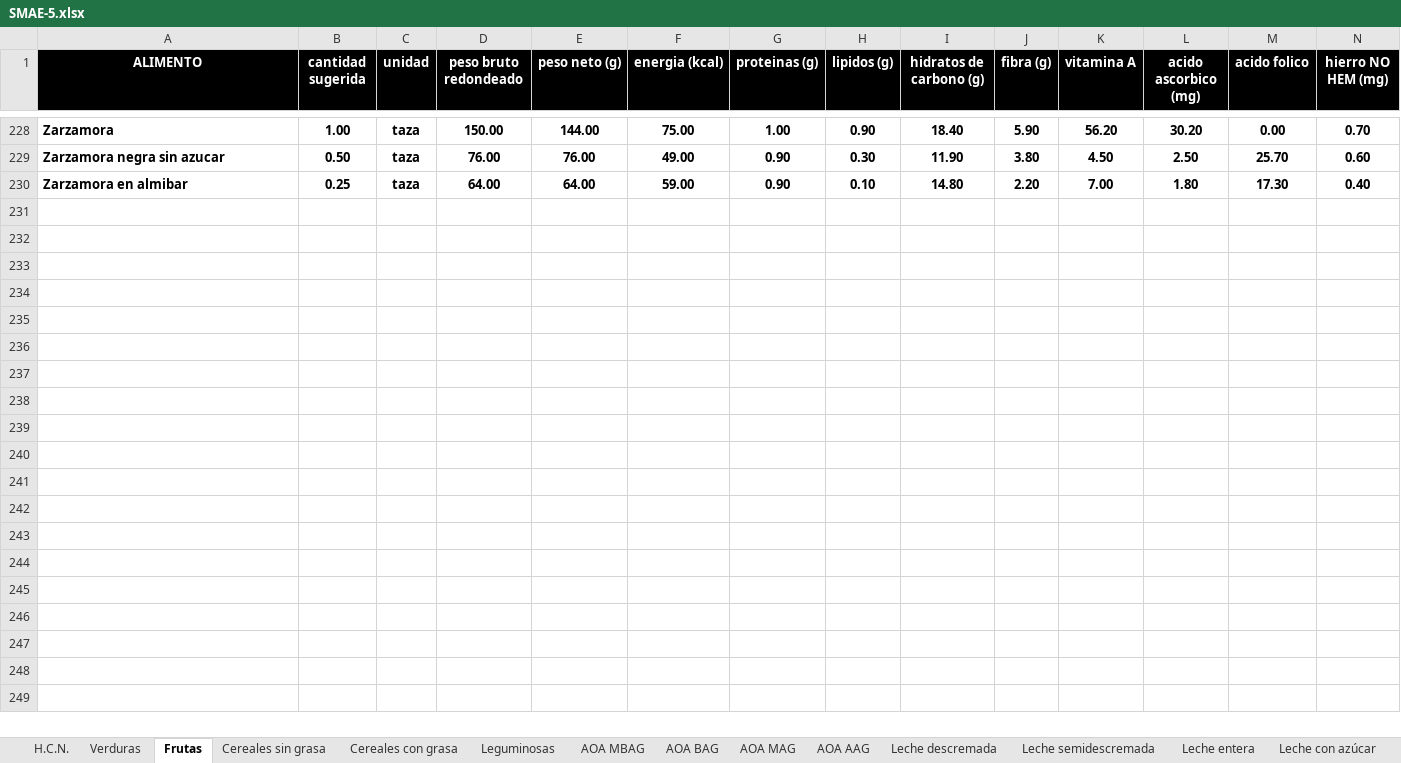
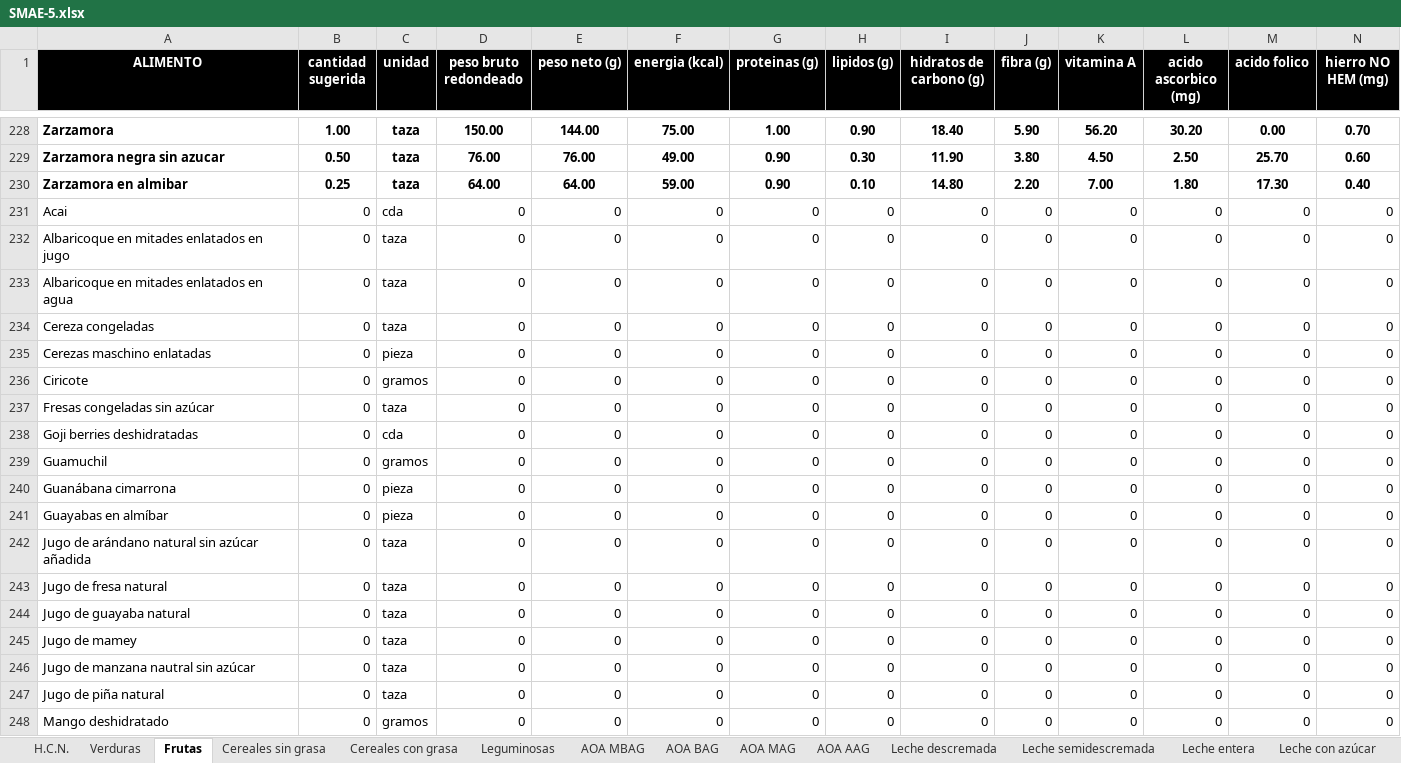
Before and after one commit to 01irving/Nutricion_deportivaa, an Excel workbook: SMAE-5.xlsx, sheet Frutas, drawn as a sheet; only a part is shown, gaps mark what is left out; values as stored, in another font and other column widths than the file's, no borders; rows hold the shown columns only; the diff covers the shown part only; the diff names each change by its address in the sheet, - before the commit and + after, or states it on an @@ line.

```diff
--- a/SMAE-5.xlsx (sheet Frutas)
+++ b/SMAE-5.xlsx (sheet Frutas)
+row 231: Acai | 0 | cda | 0 | 0 | 0 | 0 | 0 | 0 | 0 | 0 | 0 | 0 | 0
+row 232: Albaricoque en mitades enlatados en jugo | 0 | taza | 0 | 0 | 0 | 0 | 0 | 0 | 0 | 0 | 0 | 0 | 0
+row 233: Albaricoque en mitades enlatados en agua | 0 | taza | 0 | 0 | 0 | 0 | 0 | 0 | 0 | 0 | 0 | 0 | 0
+row 234: Cereza congeladas | 0 | taza | 0 | 0 | 0 | 0 | 0 | 0 | 0 | 0 | 0 | 0 | 0
+row 235: Cerezas maschino enlatadas | 0 | pieza | 0 | 0 | 0 | 0 | 0 | 0 | 0 | 0 | 0 | 0 | 0
+row 236: Ciricote | 0 | gramos | 0 | 0 | 0 | 0 | 0 | 0 | 0 | 0 | 0 | 0 | 0
+row 237: Fresas congeladas sin azúcar | 0 | taza | 0 | 0 | 0 | 0 | 0 | 0 | 0 | 0 | 0 | 0 | 0
+row 238: Goji berries deshidratadas | 0 | cda | 0 | 0 | 0 | 0 | 0 | 0 | 0 | 0 | 0 | 0 | 0
+row 239: Guamuchil | 0 | gramos | 0 | 0 | 0 | 0 | 0 | 0 | 0 | 0 | 0 | 0 | 0
+row 240: Guanábana cimarrona | 0 | pieza | 0 | 0 | 0 | 0 | 0 | 0 | 0 | 0 | 0 | 0 | 0
+row 241: Guayabas en almíbar | 0 | pieza | 0 | 0 | 0 | 0 | 0 | 0 | 0 | 0 | 0 | 0 | 0
+row 242: Jugo de arándano natural sin azúcar añadida | 0 | taza | 0 | 0 | 0 | 0 | 0 | 0 | 0 | 0 | 0 | 0 | 0
+row 243: Jugo de fresa natural | 0 | taza | 0 | 0 | 0 | 0 | 0 | 0 | 0 | 0 | 0 | 0 | 0
+row 244: Jugo de guayaba natural | 0 | taza | 0 | 0 | 0 | 0 | 0 | 0 | 0 | 0 | 0 | 0 | 0
+row 245: Jugo de mamey | 0 | taza | 0 | 0 | 0 | 0 | 0 | 0 | 0 | 0 | 0 | 0 | 0
+row 246: Jugo de manzana nautral sin azúcar | 0 | taza | 0 | 0 | 0 | 0 | 0 | 0 | 0 | 0 | 0 | 0 | 0
+row 247: Jugo de piña natural | 0 | taza | 0 | 0 | 0 | 0 | 0 | 0 | 0 | 0 | 0 | 0 | 0
+row 248: Mango deshidratado | 0 | gramos | 0 | 0 | 0 | 0 | 0 | 0 | 0 | 0 | 0 | 0 | 0
```
Also changed, not shown: 18 added rows elsewhere in this sheet, sheet Cereales con grasa, sheet Azucares sin grasa, sheet Cereales sin grasa, sheet Verduras, sheet Azucares con grasa, sheet Alimentos libres de energia, 12 more sheets, 17 other files.
